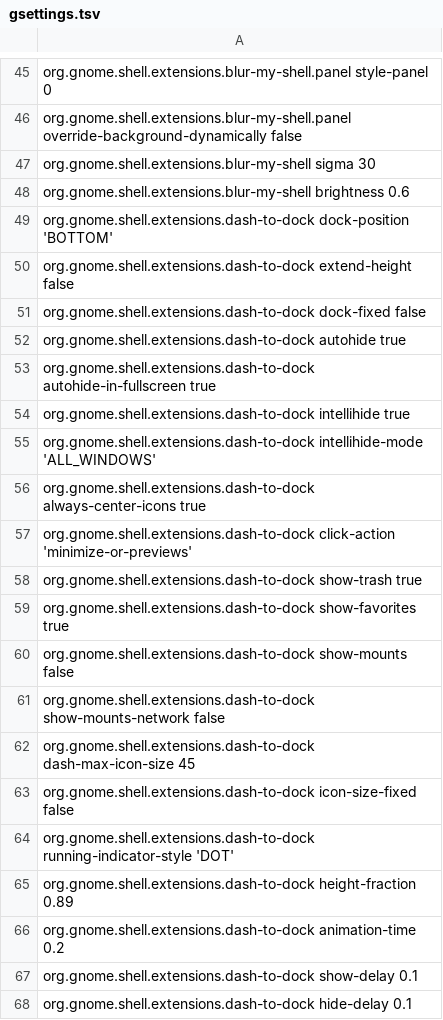
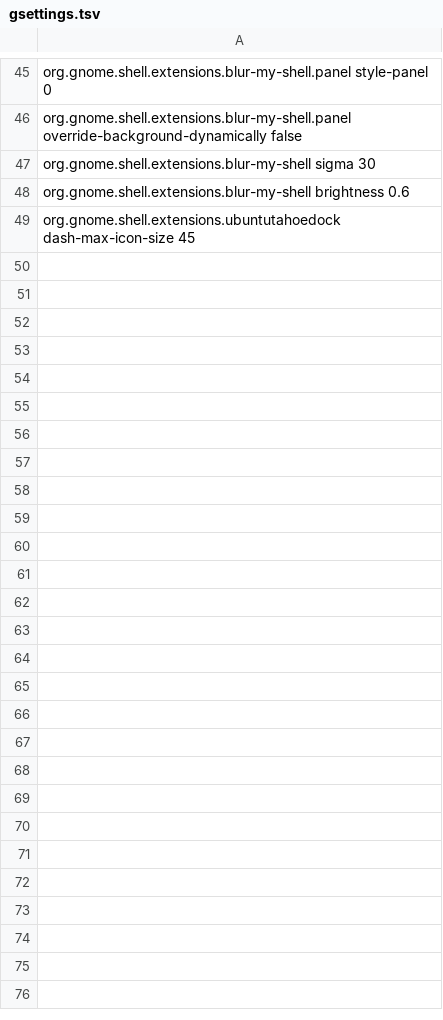
Before and after one commit to 1440isme/mactahoe-cachyos, a TSV file: config/gsettings.tsv, drawn as a sheet; only a part is shown, gaps mark what is left out; the diff covers the shown part only.

Commit message:
Integrate standalone UbuntuTahoeDock and remove legacy Ubuntu dock configs

```diff
--- a/config/gsettings.tsv
+++ b/config/gsettings.tsv
@@ -48,21 +48,2 @@ org.gnome.shell.extensions.blur-my-shell sigma 30
 org.gnome.shell.extensions.blur-my-shell brightness 0.6
-org.gnome.shell.extensions.dash-to-dock dock-position 'BOTTOM'
-org.gnome.shell.extensions.dash-to-dock extend-height false
-org.gnome.shell.extensions.dash-to-dock dock-fixed false
-org.gnome.shell.extensions.dash-to-dock autohide true
-org.gnome.shell.extensions.dash-to-dock autohide-in-fullscreen true
-org.gnome.shell.extensions.dash-to-dock intellihide true
-org.gnome.shell.extensions.dash-to-dock intellihide-mode 'ALL_WINDOWS'
-org.gnome.shell.extensions.dash-to-dock always-center-icons true
-org.gnome.shell.extensions.dash-to-dock click-action 'minimize-or-previews'
-org.gnome.shell.extensions.dash-to-dock show-trash true
-org.gnome.shell.extensions.dash-to-dock show-favorites true
-org.gnome.shell.extensions.dash-to-dock show-mounts false
-org.gnome.shell.extensions.dash-to-dock show-mounts-network false
-org.gnome.shell.extensions.dash-to-dock dash-max-icon-size 45
-org.gnome.shell.extensions.dash-to-dock icon-size-fixed false
-org.gnome.shell.extensions.dash-to-dock running-indicator-style 'DOT'
-org.gnome.shell.extensions.dash-to-dock height-fraction 0.89
-org.gnome.shell.extensions.dash-to-dock animation-time 0.2
-org.gnome.shell.extensions.dash-to-dock show-delay 0.1
-org.gnome.shell.extensions.dash-to-dock hide-delay 0.1
+org.gnome.shell.extensions.ubuntutahoedock dash-max-icon-size 45
```
Also changed, not shown: 10 removed rows elsewhere in this file, 38 other files.
